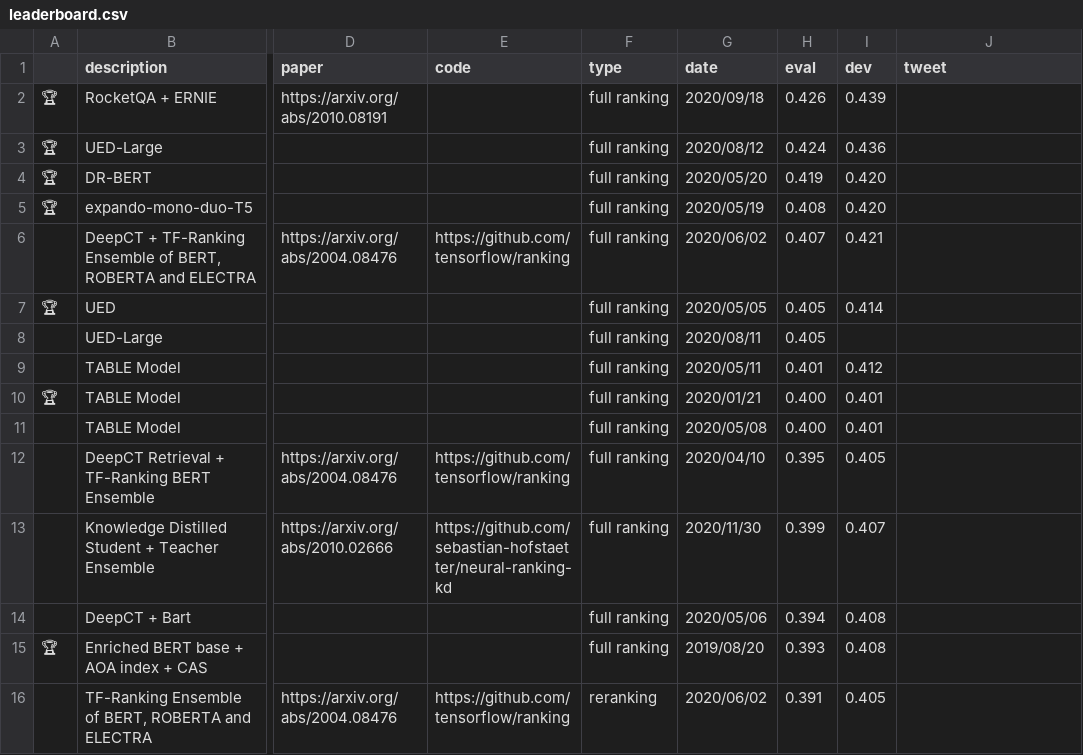
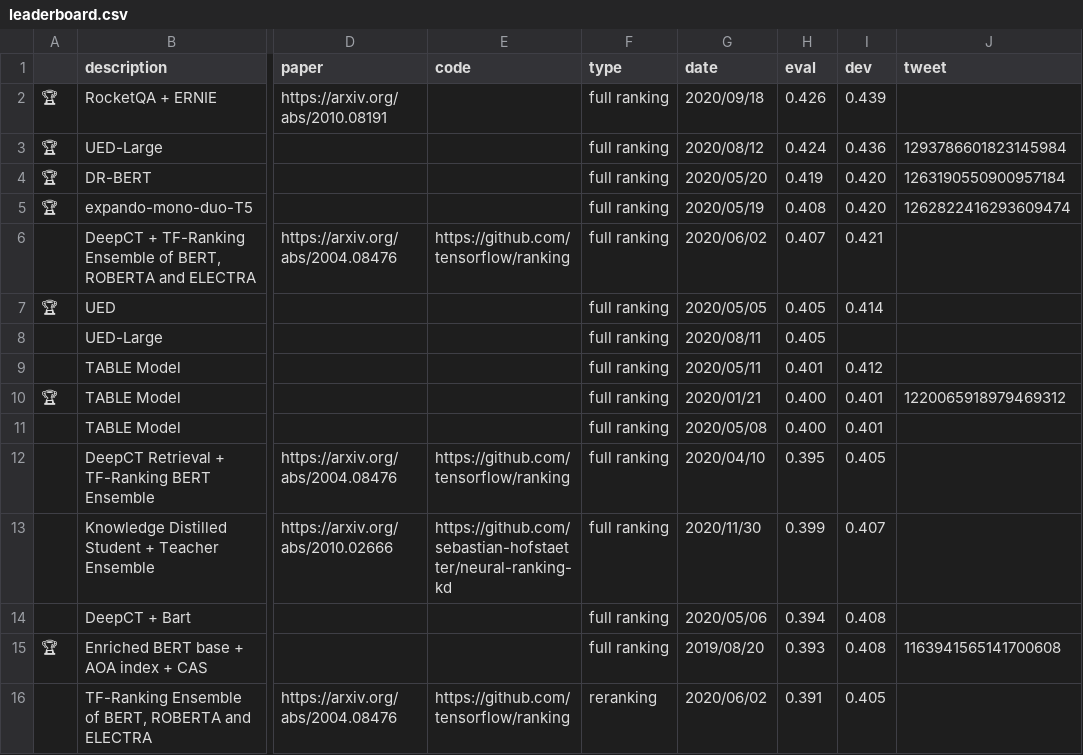
Before and after one commit to microsoft/MSMARCO-Passage-Ranking-Submissions, a CSV file: leaderboard/leaderboard.csv, drawn as a sheet; only a part is shown, gaps mark what is left out; the diff covers the shown part only; the diff names each change by its address in the sheet, - before the commit and + after, or states it on an @@ line.

Commit message:
Updated CSV w/ tweets.

```diff
--- a/leaderboard/leaderboard.csv
+++ b/leaderboard/leaderboard.csv
-J3 (tweet): (empty)
+J3 (tweet): 1293786601823145984
-J4 (tweet): (empty)
+J4 (tweet): 1263190550900957184
-J5 (tweet): (empty)
+J5 (tweet): 1262822416293609474
-J10 (tweet): (empty)
+J10 (tweet): 1220065918979469312
-J15 (tweet): (empty)
+J15 (tweet): 1163941565141700608
```
Also changed, not shown: 32 edited cells elsewhere in this file.
